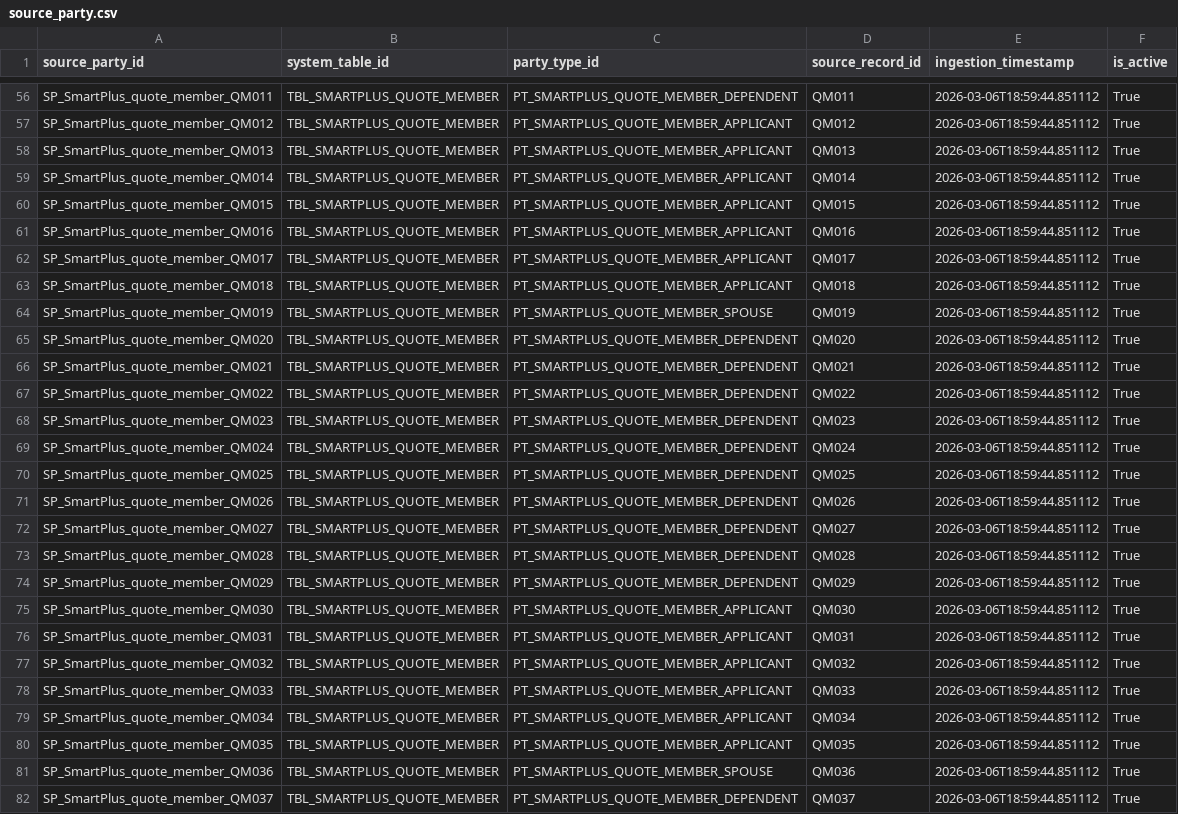
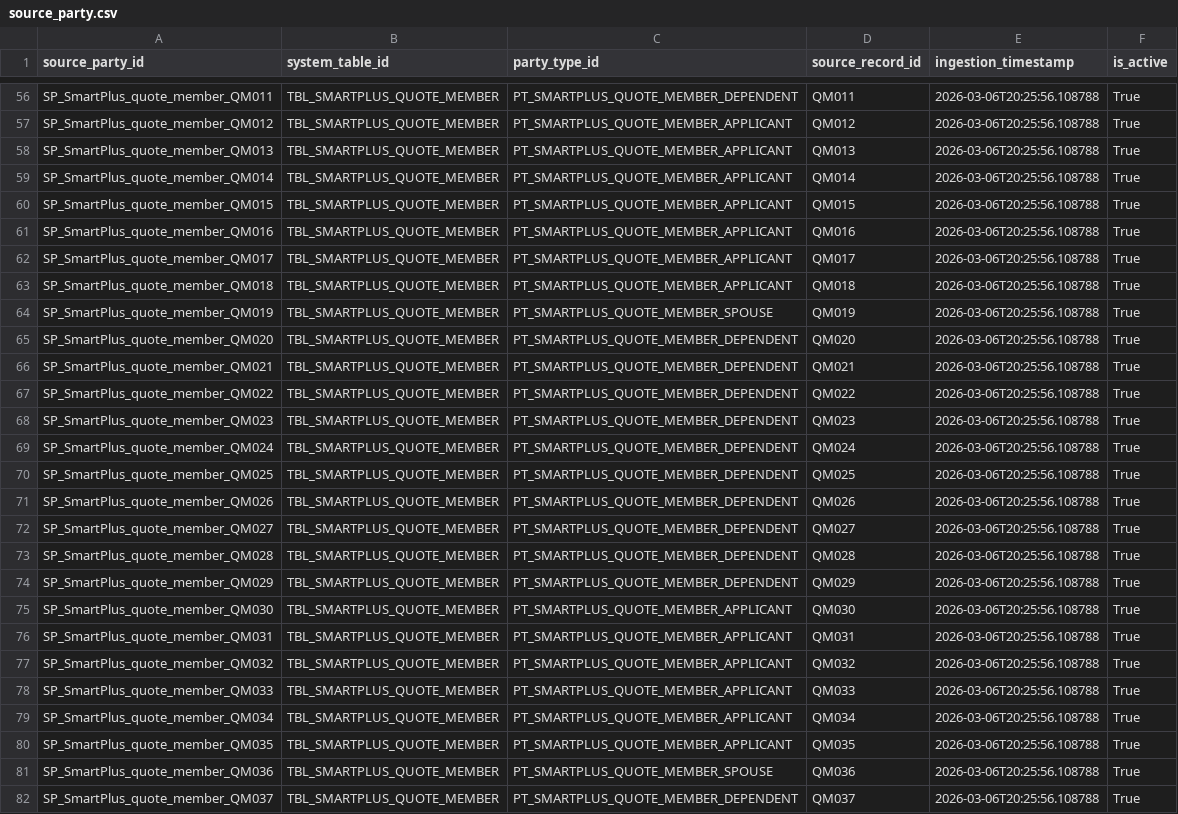
Before and after one commit to josassi/mdm_system, a CSV file: data/bronze/source_party.csv, drawn as a sheet; only a part is shown, gaps mark what is left out; the diff covers the shown part only; the diff names each change by its address in the sheet, - before the commit and + after, or states it on an @@ line.

```diff
--- a/data/bronze/source_party.csv
+++ b/data/bronze/source_party.csv
-E56:E82 (ingestion_timestamp): 2026-03-06T18:59:44.851112
+E56:E82 (ingestion_timestamp): 2026-03-06T20:25:56.108788
```
Also changed, not shown: 143 edited cells elsewhere in this file, data/bronze/raw_attribute.csv, data/gold/master_entity.csv, 11 other files.
